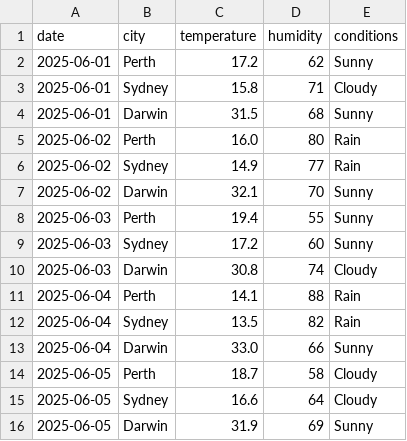
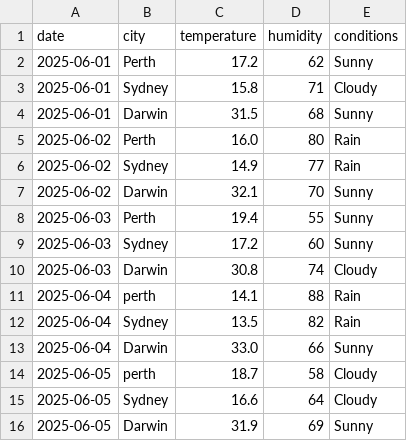
Before and after one commit to blairwang-curtinuni/isys5002-26s2-sisi-provis, a CSV file: 01-labs/week_09_dataset.csv, drawn as a sheet.

```diff
--- a/01-labs/week_09_dataset.csv
+++ b/01-labs/week_09_dataset.csv
@@ -10,6 +10,6 @@ date,city,temperature,humidity,conditions
 2025-06-03,Darwin,30.8,74,Cloudy
-2025-06-04,Perth,14.1,88,Rain
+2025-06-04,perth,14.1,88,Rain
 2025-06-04,Sydney,13.5,82,Rain
 2025-06-04,Darwin,33.0,66,Sunny
-2025-06-05,Perth,18.7,58,Cloudy
+2025-06-05,perth,18.7,58,Cloudy
 2025-06-05,Sydney,16.6,64,Cloudy
```
Also changed, not shown: 2 other files.
